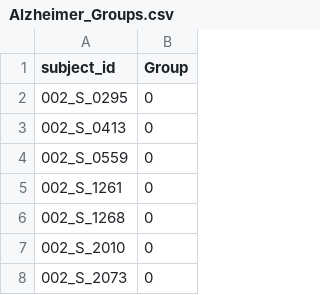
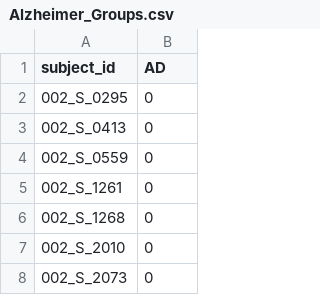
Before and after one commit to LisanKuruppu/bacheloroppgave, a CSV file: data/Alzheimer_Groups.csv, drawn as a sheet; only a part is shown.

```diff
--- a/data/Alzheimer_Groups.csv
+++ b/data/Alzheimer_Groups.csv
@@ -1,2 +1,2 @@
-subject_id,Group
+subject_id,AD
 002_S_0295,0
```
Also changed, not shown: data/TrainTest_Summary.csv, data/TrainTest_Table.csv, 2 other files.
